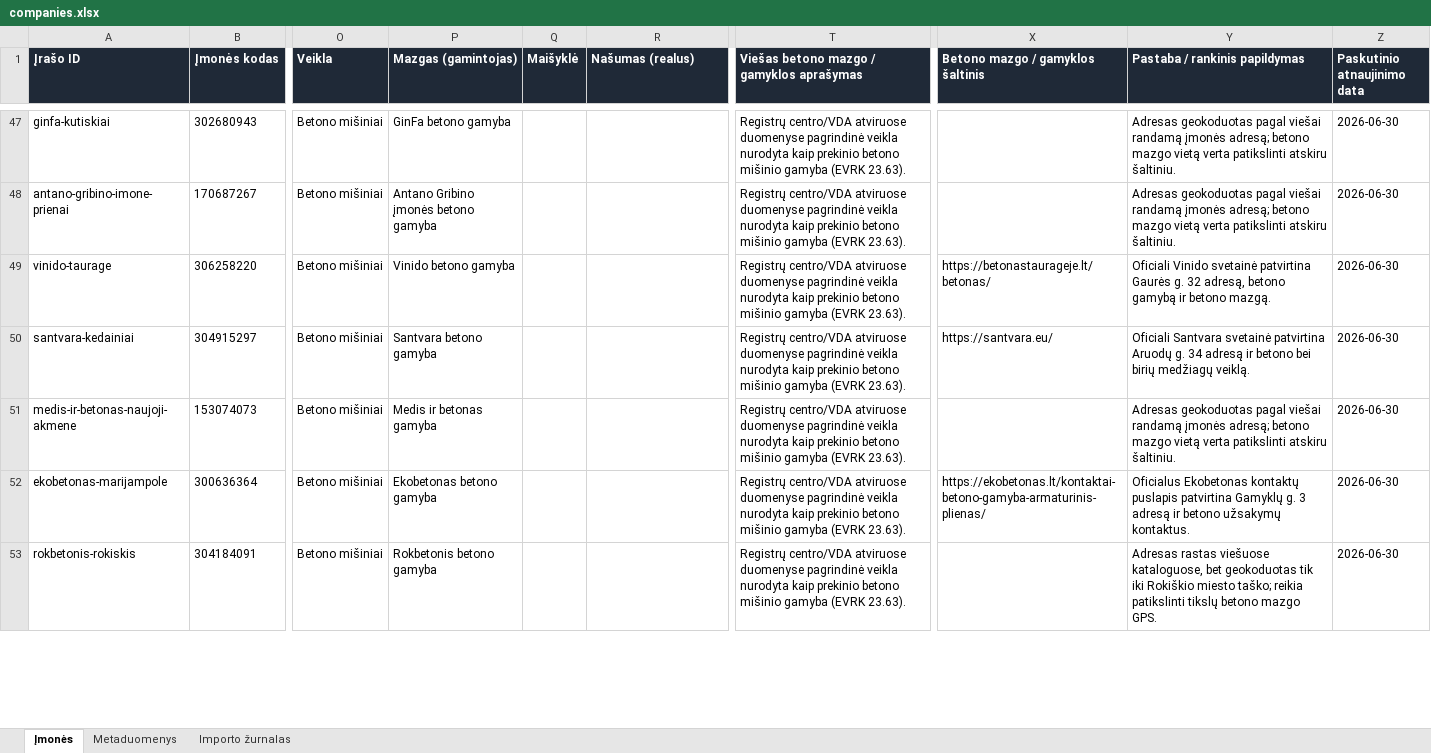
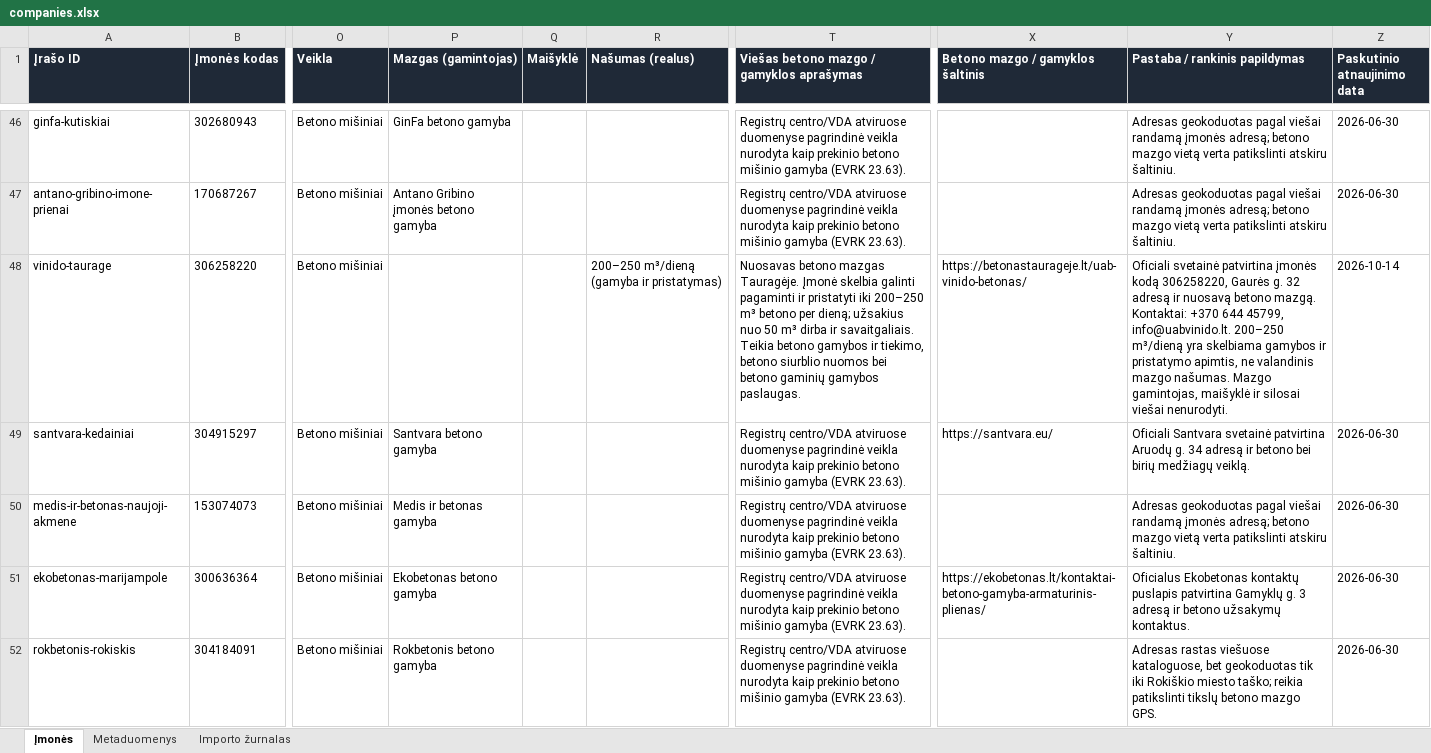
Before and after one commit to arturaskolobuckis/KonkurentuZemelapis, an Excel workbook: data/companies.xlsx, sheet Įmonės, drawn as a sheet; only a part is shown, gaps mark what is left out; values as stored, in another font and other column widths than the file's, no borders; table styles not drawn; addresses are those after the commit; the diff covers the shown part only; the diff names each change by its address in the sheet, - before the commit and + after, or states it on an @@ line.

Commit message:
Atnaujinti Klaipedos, Telsiu ir Vinido duomenis, pasalinti du taskus

```diff
--- a/data/companies.xlsx (sheet Įmonės)
+++ b/data/companies.xlsx (sheet Įmonės)
-P48 (Mazgas (gamintojas)): Vinido betono gamyba
+P48 (Mazgas (gamintojas)): (empty)
-R48 (Našumas (realus)): (empty)
+R48 (Našumas (realus)): 200–250 m³/dieną (gamyba ir pristatymas)
-T48: Registrų centro/VDA atviruose duomenyse pagrindinė veikla nurodyta kaip prekinio betono mišinio gamyba (EVRK 23.63).
+T48: Nuosavas betono mazgas Tauragėje. Įmonė skelbia galinti pagaminti ir pristatyti iki 200–250 m³ betono per dieną; užsakius nuo 50 m³ dirba ir savaitgaliais. Teikia betono gamybos ir tiekimo, betono siurblio nuomos bei betono gaminių gamybos paslaugas.
-X48 (Betono mazgo / gamyklos šaltinis): https://betonastaurageje.lt/betonas/
+X48 (Betono mazgo / gamyklos šaltinis): https://betonastaurageje.lt/uab-vinido-betonas/
-Y48 (Pastaba / rankinis papildymas): Oficiali Vinido svetainė patvirtina Gaurės g. 32 adresą, betono gamybą ir betono mazgą.
+Y48 (Pastaba / rankinis papildymas): Oficiali svetainė patvirtina įmonės kodą 306258220, Gaurės g. 32 adresą ir nuosavą betono mazgą. Kontaktai: +370 644 45799, info@uabvinido.lt. 200–250 m³/dieną yra skelbiama gamybos ir pristatymo apimtis, ne valandinis mazgo našumas. Mazgo gamintojas, maišyklė ir silosai viešai nenurodyti.
-Z48 (Paskutinio atnaujinimo data): 2026-06-30
+Z48 (Paskutinio atnaujinimo data): 2026-10-14
```
Also changed, not shown: 1 added row, 2 removed rows and 3 edited cells elsewhere in this sheet, sheet Importo žurnalas, sheet Metaduomenys, 2 other files.
